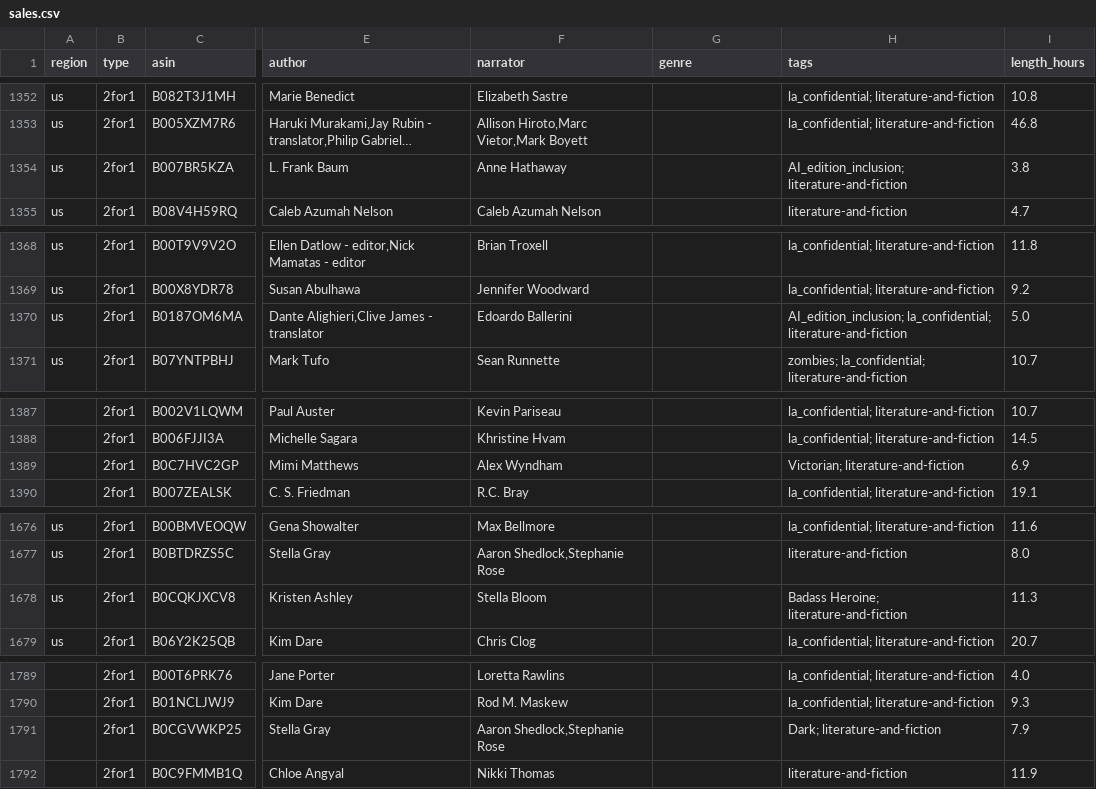
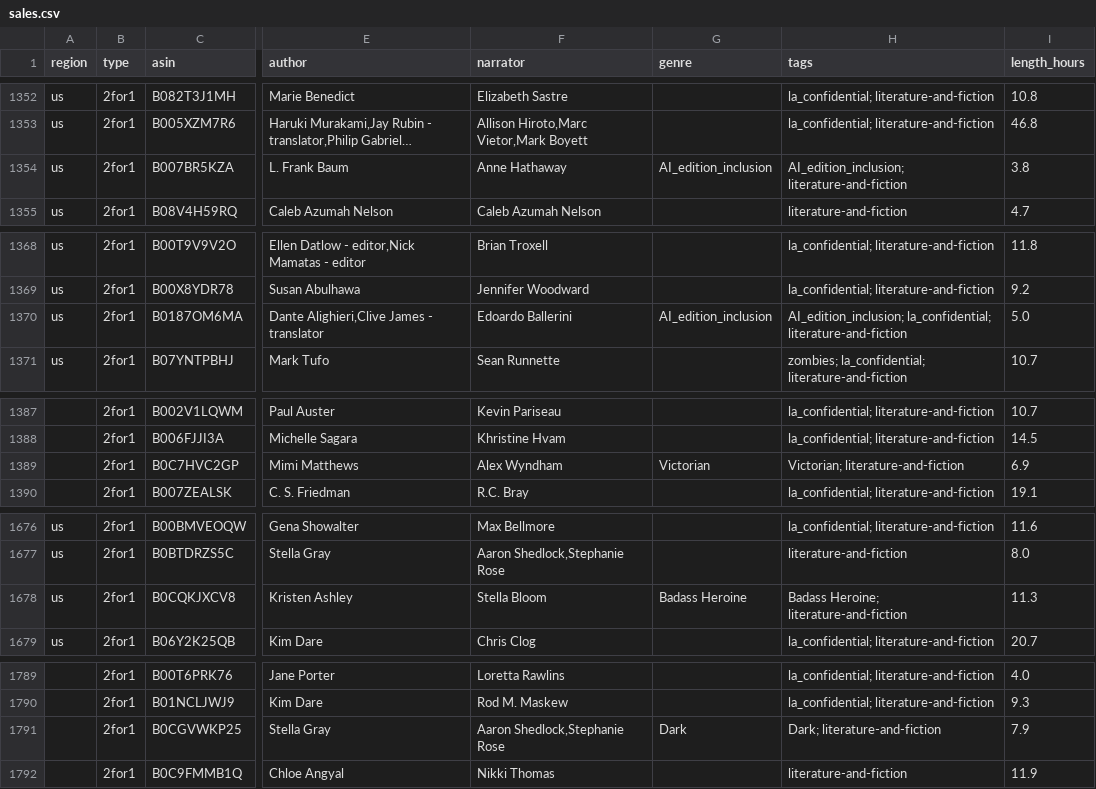
Before and after one commit to NonjaBinja123/audible-sales, a CSV file: data/sales.csv, drawn as a sheet; only a part is shown, gaps mark what is left out; long unchanged cells end in …; the diff covers the shown part only; the diff names each change by its address in the sheet, - before the commit and + after, or states it on an @@ line.

Commit message:
chore: backfill genre from tags 2026-05-05T01:11:48Z

```diff
--- a/data/sales.csv
+++ b/data/sales.csv
-G1354 (genre): (empty)
+G1354 (genre): AI_edition_inclusion
-G1370 (genre): (empty)
+G1370 (genre): AI_edition_inclusion
-G1389 (genre): (empty)
+G1389 (genre): Victorian
-G1678 (genre): (empty)
+G1678 (genre): Badass Heroine
-G1791 (genre): (empty)
+G1791 (genre): Dark
```
Also changed, not shown: 7 edited cells elsewhere in this file, 1 other file.
